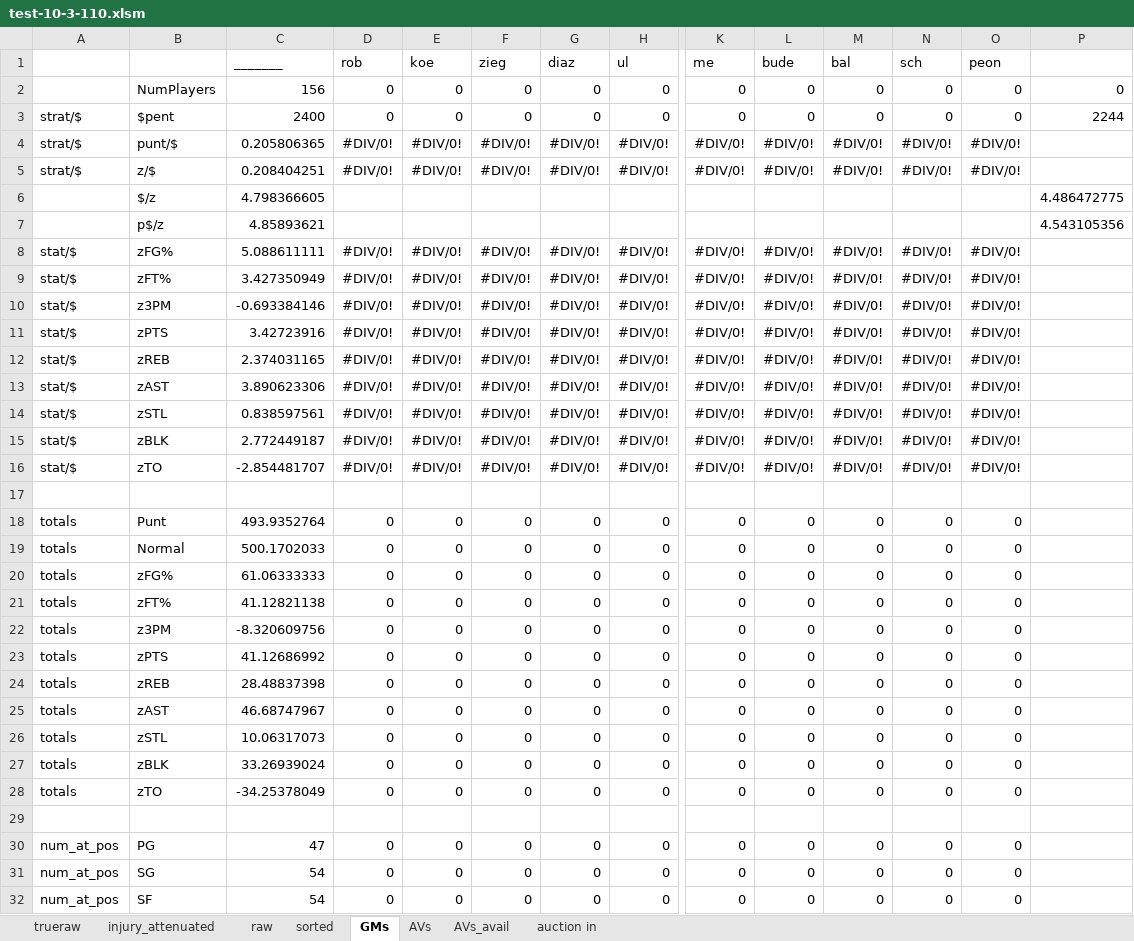
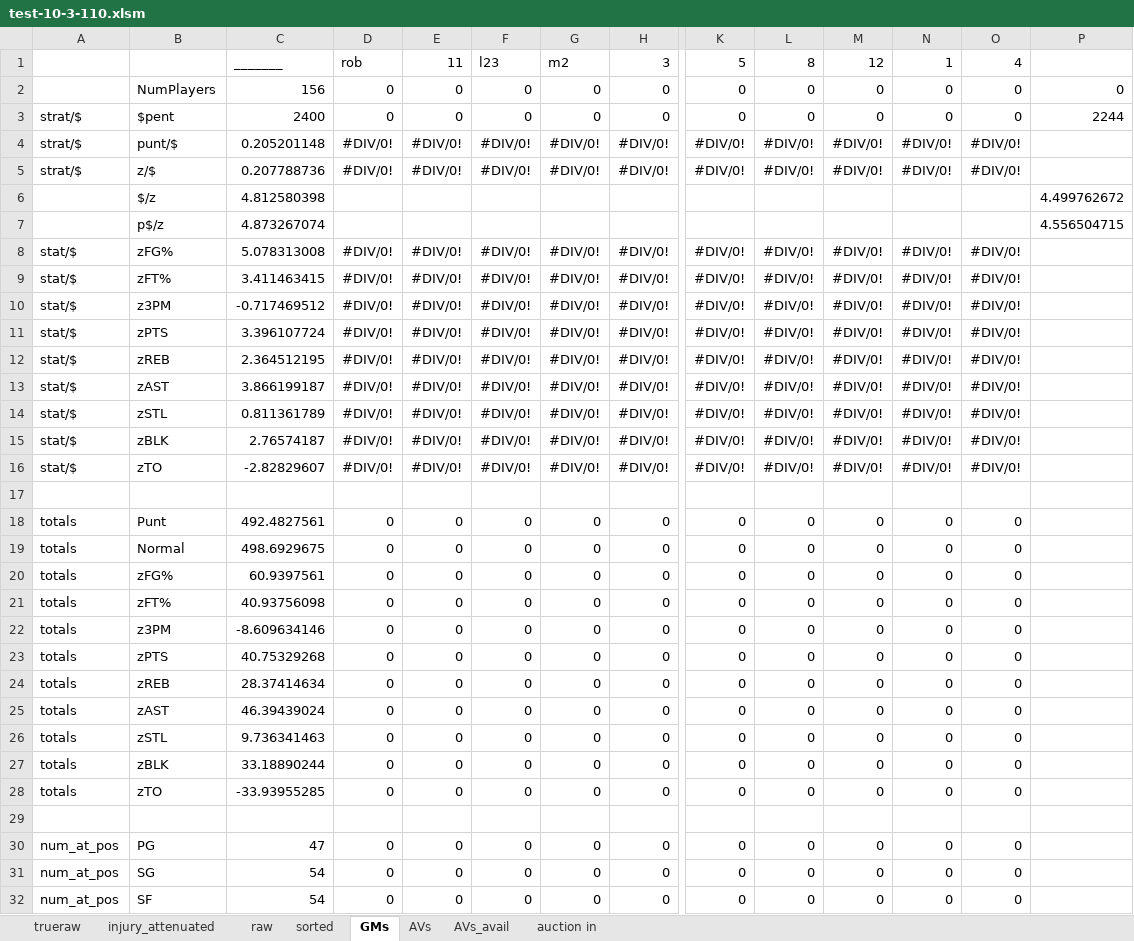
Before and after one commit to robgarbanati/fbb, an Excel workbook: draft/test-10-3-110.xlsm, sheet GMs, drawn as a sheet; only a part is shown, gaps mark what is left out; values as stored, in another font and other column widths than the file's, no borders; conditional formats not drawn; removed rows and columns are numbered as before the commit, all else as after; rows hold the shown columns only; the diff names each change by its address in the sheet, - before the commit and + after, or states it on an @@ line.

```diff
--- a/draft/test-10-3-110.xlsm (sheet GMs)
+++ b/draft/test-10-3-110.xlsm (sheet GMs)
-row 1:  |  | _______ | rob | koe | zieg | diaz | ul | me | bude | bal | sch | peon
+row 1:  |  | _______ | rob | 11 | l23 | m2 | 3 | 5 | 8 | 12 | 1 | 4
-C4: 0.205806365
+C4: 0.205201148
-C5: 0.208404251
+C5: 0.207788736
-C6: 4.798366605
+C6: 4.812580398
-P6: 4.486472775
+P6: 4.499762672
-C7: 4.85893621
+C7: 4.873267074
-P7: 4.543105356
+P7: 4.556504715
-C8: 5.088611111
+C8: 5.078313008
-C9: 3.427350949
+C9: 3.411463415
-C10: -0.693384146
+C10: -0.717469512
-C11: 3.42723916
+C11: 3.396107724
-C12: 2.374031165
+C12: 2.364512195
-C13: 3.890623306
+C13: 3.866199187
-C14: 0.838597561
+C14: 0.811361789
-C15: 2.772449187
+C15: 2.76574187
-C16: -2.854481707
+C16: -2.82829607
-C18: 493.9352764
+C18: 492.4827561
-C19: 500.1702033
+C19: 498.6929675
-C20: 61.06333333
+C20: 60.9397561
-C21: 41.12821138
+C21: 40.93756098
-C22: -8.320609756
+C22: -8.609634146
-C23: 41.12686992
+C23: 40.75329268
-C24: 28.48837398
+C24: 28.37414634
-C25: 46.68747967
+C25: 46.39439024
-C26: 10.06317073
+C26: 9.736341463
-C27: 33.26939024
+C27: 33.18890244
-C28: -34.25378049
+C28: -33.93955285
```
Also changed, not shown: sheet AVs_avail, sheet AVs, sheet auction in, sheet sorted, sheet raw, sheet injury_attenuated, 1 more sheet, formulas that keep their value, 7 other files.
